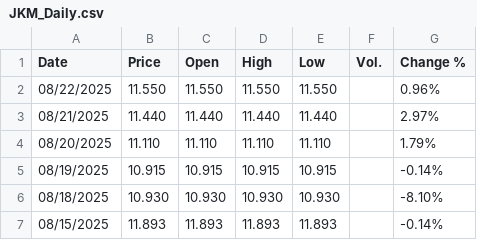
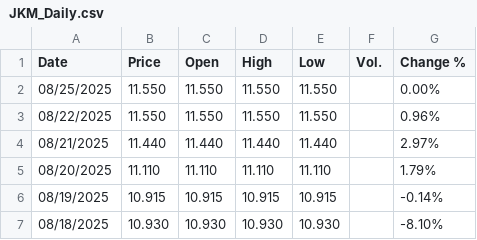
Before and after one commit to rileyhaas25/nat_gas_dashboard, a CSV file: JKM_Daily.csv, drawn as a sheet; only a part is shown; the shorter side is filled out with more unchanged rows; the diff names each change by its address in the sheet, - before the commit and + after, or states it on an @@ line.

Commit message:
update prices

```diff
--- a/JKM_Daily.csv
+++ b/JKM_Daily.csv
+row 2: 08/25/2025 | 11.550 | 11.550 | 11.550 | 11.550 |  | 0.00%
```
Also changed, not shown: HenryHub_Daily.csv, TTF_Daily.csv, 1 other file.
